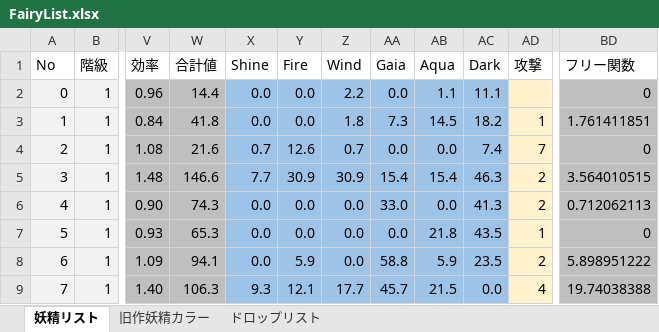
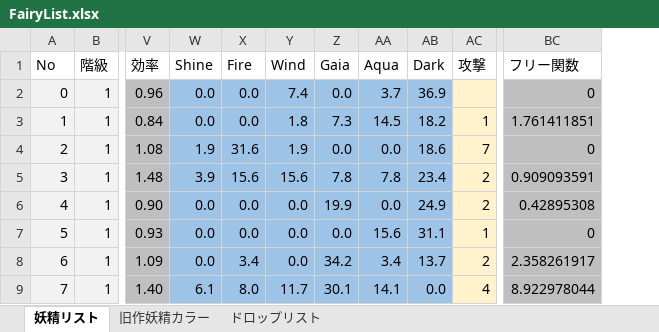
Before and after one commit to MirageFairy/MirageFairy2019, an Excel workbook: src/main/others/FairyList.xlsx, sheet 妖精リスト, drawn as a sheet; only a part is shown, gaps mark what is left out; values as stored, in another font and other column widths than the file's, no borders; table styles not drawn; removed rows and columns are numbered as before the commit, all else as after; the diff covers the shown part only; the diff names each change by its address in the sheet, - before the commit and + after, or states it on an @@ line.

Commit message:
ADD: fairy

```diff
--- a/src/main/others/FairyList.xlsx (sheet 妖精リスト)
+++ b/src/main/others/FairyList.xlsx (sheet 妖精リスト)
-column W (合計値), rows 2-9: 14.4 | 41.8 | 21.6 | 146.6 | 74.3 | 65.3 | 94.1 | 106.3
-Y2 (Wind): 2.2
+Y2 (Wind): 7.4
-AA2 (Aqua): 1.1
+AA2 (Aqua): 3.7
-AB2 (Dark): 11.1
+AB2 (Dark): 36.9
-W4 (Shine): 0.7
+W4 (Shine): 1.9
-X4 (Fire): 12.6
+X4 (Fire): 31.6
-Y4 (Wind): 0.7
+Y4 (Wind): 1.9
-AB4 (Dark): 7.4
+AB4 (Dark): 18.6
-W5 (Shine): 7.7
+W5 (Shine): 3.9
-X5 (Fire): 30.9
+X5 (Fire): 15.6
-Y5 (Wind): 30.9
+Y5 (Wind): 15.6
-Z5 (Gaia): 15.4
+Z5 (Gaia): 7.8
-AA5 (Aqua): 15.4
+AA5 (Aqua): 7.8
-AB5 (Dark): 46.3
+AB5 (Dark): 23.4
-BC5 (フリー関数): 3.564010515
+BC5 (フリー関数): 0.909093591
-Z6 (Gaia): 33.0
+Z6 (Gaia): 19.9
-AB6 (Dark): 41.3
+AB6 (Dark): 24.9
-BC6 (フリー関数): 0.712062113
+BC6 (フリー関数): 0.42895308
-AA7 (Aqua): 21.8
+AA7 (Aqua): 15.6
-AB7 (Dark): 43.5
+AB7 (Dark): 31.1
-X8 (Fire): 5.9
+X8 (Fire): 3.4
-Z8 (Gaia): 58.8
+Z8 (Gaia): 34.2
-AA8 (Aqua): 5.9
+AA8 (Aqua): 3.4
-AB8 (Dark): 23.5
+AB8 (Dark): 13.7
-BC8 (フリー関数): 5.898951222
+BC8 (フリー関数): 2.358261917
-W9 (Shine): 9.3
+W9 (Shine): 6.1
-X9 (Fire): 12.1
+X9 (Fire): 8.0
-Y9 (Wind): 17.7
+Y9 (Wind): 11.7
-Z9 (Gaia): 45.7
+Z9 (Gaia): 30.1
-AA9 (Aqua): 21.5
+AA9 (Aqua): 14.1
-BC9 (フリー関数): 19.74038388
+BC9 (フリー関数): 8.922978044
```
Also changed, not shown: other rows of this sheet, formulas that keep their value, 1 other file.
